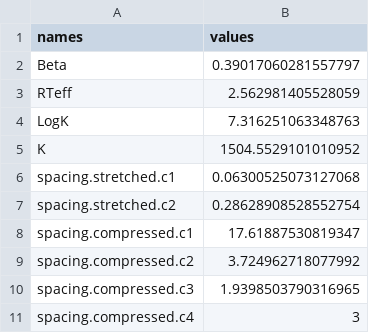
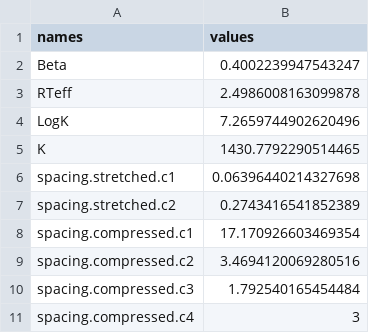
Before and after one commit to barricklab/ostir, a CSV file: calibration/output.fit_parameters.csv, drawn as a sheet.

```diff
--- a/calibration/output.fit_parameters.csv
+++ b/calibration/output.fit_parameters.csv
@@ -1,11 +1,11 @@
 names,values
-Beta,0.39017060281557797
-RTeff,2.562981405528059
-LogK,7.316251063348763
-K,1504.5529101010952
-spacing.stretched.c1,0.06300525073127068
-spacing.stretched.c2,0.28628908528552754
-spacing.compressed.c1,17.61887530819347
-spacing.compressed.c2,3.724962718077992
-spacing.compressed.c3,1.9398503790316965
+Beta,0.4002239947543247
+RTeff,2.4986008163099878
+LogK,7.2659744902620496
+K,1430.7792290514465
+spacing.stretched.c1,0.06396440214327698
+spacing.stretched.c2,0.2743416541852389
+spacing.compressed.c1,17.170926603469354
+spacing.compressed.c2,3.4694120069280516
+spacing.compressed.c3,1.792540165454484
 spacing.compressed.c4,3
```
Also changed, not shown: calibration/input.csv, calibration/output.fit_values.csv, 15 other files.
